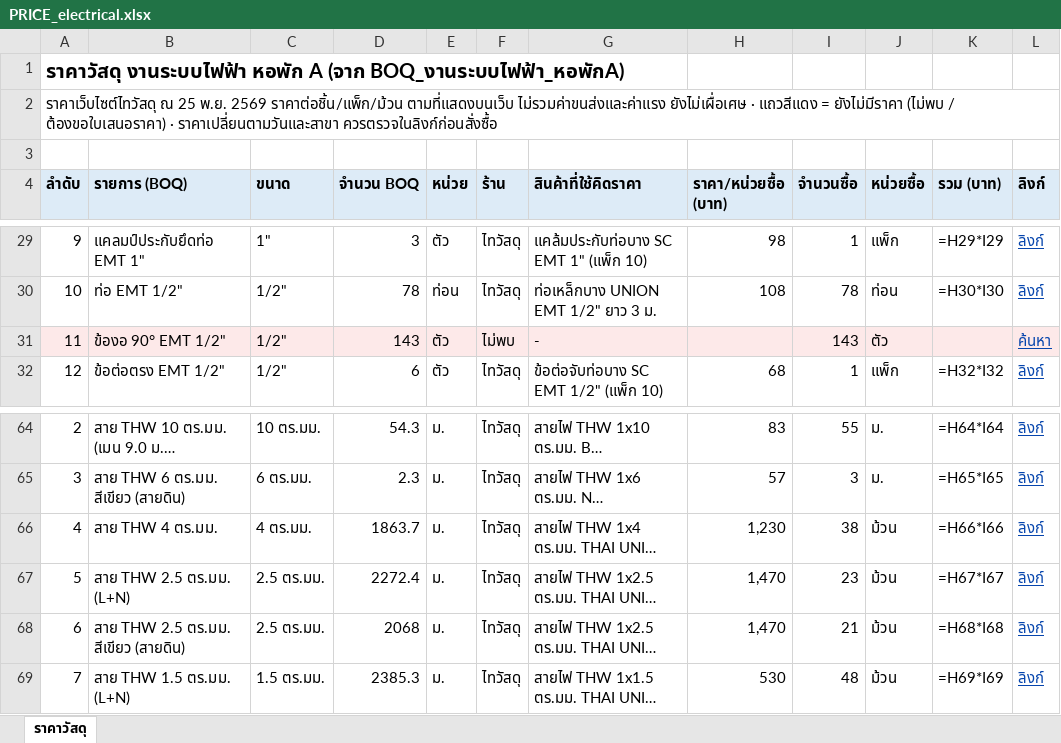
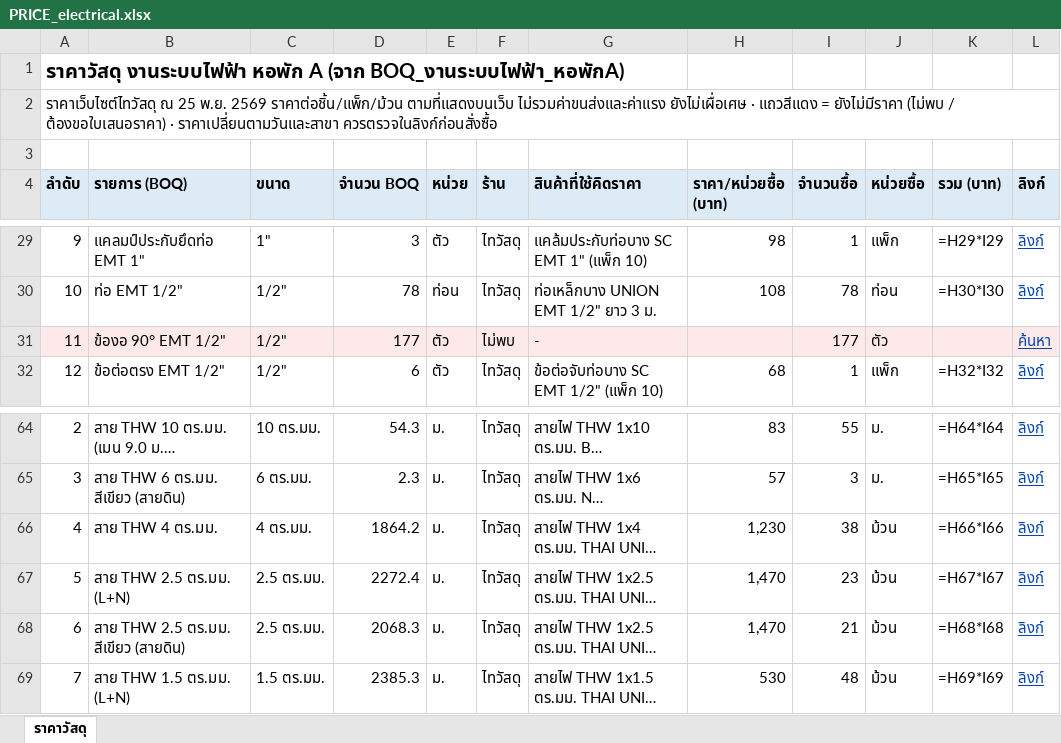
Before and after one commit to WIWATTRAI/LITTLEFARM, an Excel workbook: dorm-bim/boq/PRICE_electrical.xlsx, sheet ราคาวัสดุ, drawn as a sheet; only a part is shown, gaps mark what is left out; long unchanged cells end in …; values as stored, in another font and other column widths than the file's, no borders; formulas without a stored value are shown as written; the diff names each change by its address in the sheet, - before the commit and + after, or states it on an @@ line.

```diff
--- a/dorm-bim/boq/PRICE_electrical.xlsx (sheet ราคาวัสดุ)
+++ b/dorm-bim/boq/PRICE_electrical.xlsx (sheet ราคาวัสดุ)
-D31 (จำนวน BOQ): 143
+D31 (จำนวน BOQ): 177
-I31 (จำนวนซื้อ): 143
+I31 (จำนวนซื้อ): 177
-D66 (จำนวน BOQ): 1863.7
+D66 (จำนวน BOQ): 1864.2
-D68 (จำนวน BOQ): 2068
+D68 (จำนวน BOQ): 2068.3
```
Also changed, not shown: dorm-bim/boq/BOQ_electrical.xlsx, 4 other files.
